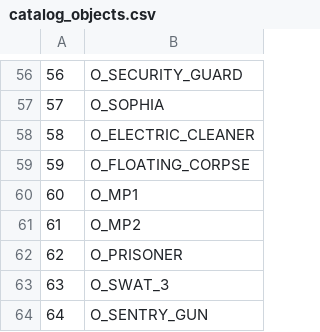
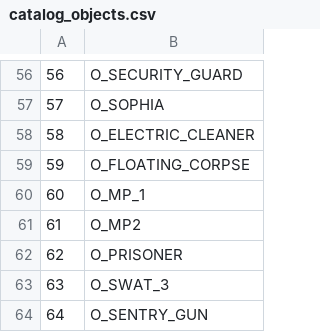
Before and after one commit to LostArtefacts/TRX, a CSV file: data/trx/ship/games/tr3/catalog_objects.csv, drawn as a sheet; only a part is shown, gaps mark what is left out.

Commit message:
objects/mp_1: add MP 1 control
This adds control for the MPs with batons in HSC and Area51.

```diff
--- a/data/trx/ship/games/tr3/catalog_objects.csv
+++ b/data/trx/ship/games/tr3/catalog_objects.csv
@@ -59,3 +59,3 @@
 59,  O_FLOATING_CORPSE
-60,  O_MP1
+60,  O_MP_1
 61,  O_MP2
```
Also changed, not shown: 14 other files.
